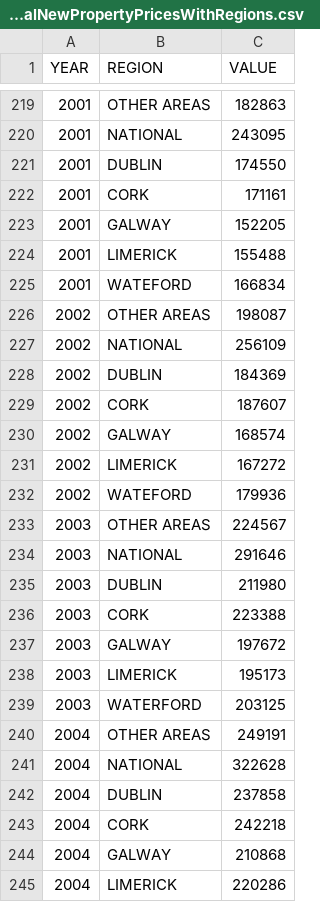
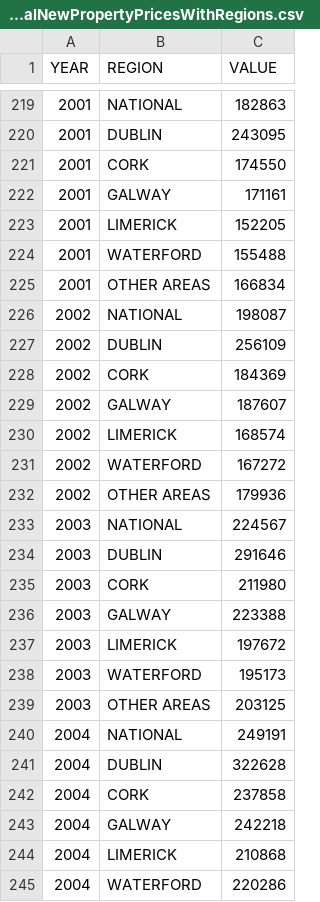
Before and after one commit to taaanmay/KDE-Group-K, a CSV file: data/AnnualNewPropertyPricesWithRegions.csv, drawn as a sheet; only a part is shown, gaps mark what is left out; the diff covers the shown part only.

```diff
--- a/data/AnnualNewPropertyPricesWithRegions.csv
+++ b/data/AnnualNewPropertyPricesWithRegions.csv
@@ -219,27 +219,27 @@
-2001,OTHER AREAS,182863
-2001,NATIONAL,243095
-2001,DUBLIN,174550
-2001,CORK,171161
-2001,GALWAY,152205
-2001,LIMERICK,155488
-2001,WATEFORD,166834
-2002,OTHER AREAS,198087
-2002,NATIONAL,256109
-2002,DUBLIN,184369
-2002,CORK,187607
-2002,GALWAY,168574
-2002,LIMERICK,167272
-2002,WATEFORD,179936
-2003,OTHER AREAS,224567
-2003,NATIONAL,291646
-2003,DUBLIN,211980
-2003,CORK,223388
-2003,GALWAY,197672
-2003,LIMERICK,195173
-2003,WATERFORD,203125
-2004,OTHER AREAS,249191
-2004,NATIONAL,322628
-2004,DUBLIN,237858
-2004,CORK,242218
-2004,GALWAY,210868
-2004,LIMERICK,220286
+2001,NATIONAL,182863
+2001,DUBLIN,243095
+2001,CORK,174550
+2001,GALWAY,171161
+2001,LIMERICK,152205
+2001,WATERFORD,155488
+2001,OTHER AREAS,166834
+2002,NATIONAL,198087
+2002,DUBLIN,256109
+2002,CORK,184369
+2002,GALWAY,187607
+2002,LIMERICK,168574
+2002,WATERFORD,167272
+2002,OTHER AREAS,179936
+2003,NATIONAL,224567
+2003,DUBLIN,291646
+2003,CORK,211980
+2003,GALWAY,223388
+2003,LIMERICK,197672
+2003,WATERFORD,195173
+2003,OTHER AREAS,203125
+2004,NATIONAL,249191
+2004,DUBLIN,322628
+2004,CORK,237858
+2004,GALWAY,242218
+2004,LIMERICK,210868
+2004,WATERFORD,220286
```
Also changed, not shown: 1 added row, 1 removed row and 104 edited cells elsewhere in this file, 3 other files.
